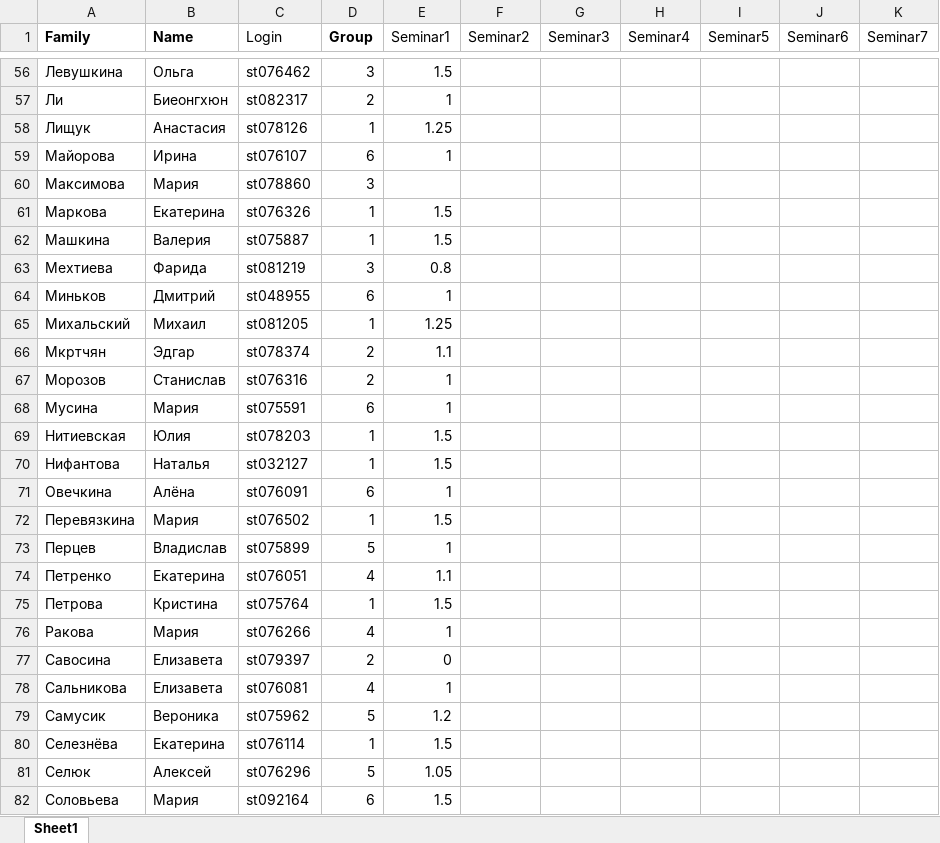
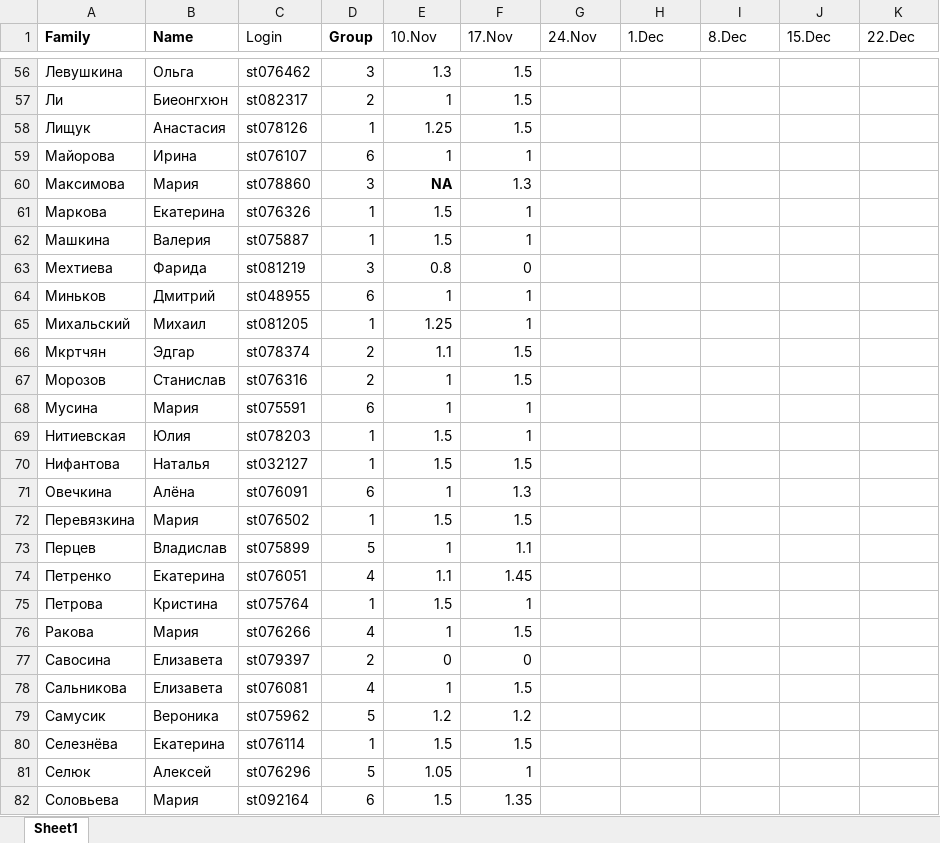
Before and after one commit to polydora/General-ecology, an Excel workbook: data/Семинары по общей экологии.xlsx, sheet Sheet1, drawn as a sheet; only a part is shown, gaps mark what is left out; values as stored, in another font and other column widths than the file's, no borders; charts and pictures not drawn; the diff covers the shown part only; the diff names each change by its address in the sheet, - before the commit and + after, or states it on an @@ line.

```diff
--- a/data/Семинары по общей экологии.xlsx (sheet Sheet1)
+++ b/data/Семинары по общей экологии.xlsx (sheet Sheet1)
-E1: Seminar1
+E1: 10.Nov
-F1: Seminar2
+F1: 17.Nov
-G1: Seminar3
+G1: 24.Nov
-H1: Seminar4
+H1: 1.Dec
-I1: Seminar5
+I1: 8.Dec
-J1: Seminar6
+J1: 15.Dec
-K1: Seminar7
+K1: 22.Dec
-E56 (10.Nov): 1.5
+E56 (10.Nov): 1.3
-F56:F58 (17.Nov): (empty)
+F56:F58 (17.Nov): 1.5
-F59 (17.Nov): (empty)
+F59 (17.Nov): 1
-E60 (10.Nov): (empty)
+E60 (10.Nov): NA
-F60 (17.Nov): (empty)
+F60 (17.Nov): 1.3
-F61:F62 (17.Nov): (empty)
+F61:F62 (17.Nov): 1
-F63 (17.Nov): (empty)
+F63 (17.Nov): 0
-F64:F65 (17.Nov): (empty)
+F64:F65 (17.Nov): 1
-F66:F67 (17.Nov): (empty)
+F66:F67 (17.Nov): 1.5
-F68:F69 (17.Nov): (empty)
+F68:F69 (17.Nov): 1
-F70 (17.Nov): (empty)
+F70 (17.Nov): 1.5
-F71 (17.Nov): (empty)
+F71 (17.Nov): 1.3
-F72 (17.Nov): (empty)
+F72 (17.Nov): 1.5
-F73 (17.Nov): (empty)
+F73 (17.Nov): 1.1
-F74 (17.Nov): (empty)
+F74 (17.Nov): 1.45
-F75 (17.Nov): (empty)
+F75 (17.Nov): 1
-F76 (17.Nov): (empty)
+F76 (17.Nov): 1.5
-F77 (17.Nov): (empty)
+F77 (17.Nov): 0
-F78 (17.Nov): (empty)
+F78 (17.Nov): 1.5
-F79 (17.Nov): (empty)
+F79 (17.Nov): 1.2
-F80 (17.Nov): (empty)
+F80 (17.Nov): 1.5
-F81 (17.Nov): (empty)
+F81 (17.Nov): 1
-F82 (17.Nov): (empty)
+F82 (17.Nov): 1.35
```
Also changed, not shown: 75 edited cells elsewhere in this sheet, charts or pictures, 5 other files.
